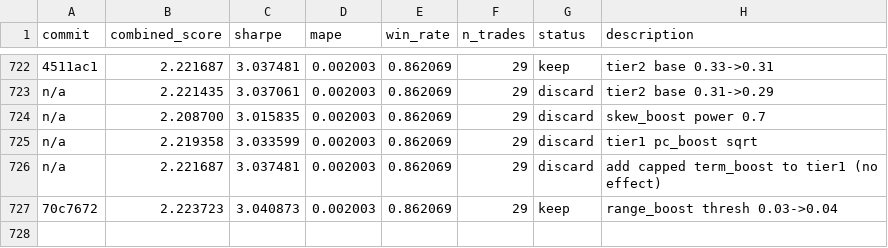
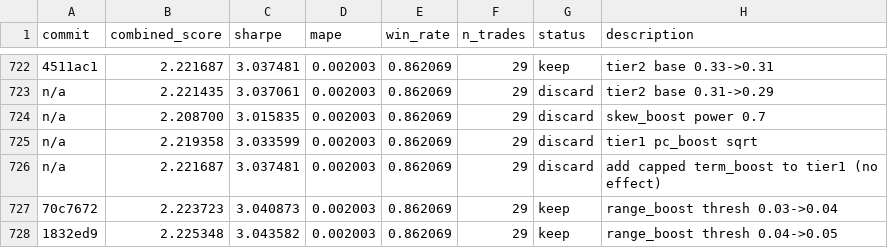
Before and after one commit to jacobwright32/option-pricing-tuning, a TSV file: results.tsv, drawn as a sheet; only a part is shown, gaps mark what is left out.

```diff
--- a/results.tsv
+++ b/results.tsv
@@ -727 +727,2 @@ n/a	2.221687	3.037481	0.002003	0.862069	29	discard	add capped term_boost to tier
 70c7672	2.223723	3.040873	0.002003	0.862069	29	keep	range_boost thresh 0.03->0.04
+1832ed9	2.225348	3.043582	0.002003	0.862069	29	keep	range_boost thresh 0.04->0.05
```
Also changed, not shown: 2 other files.
